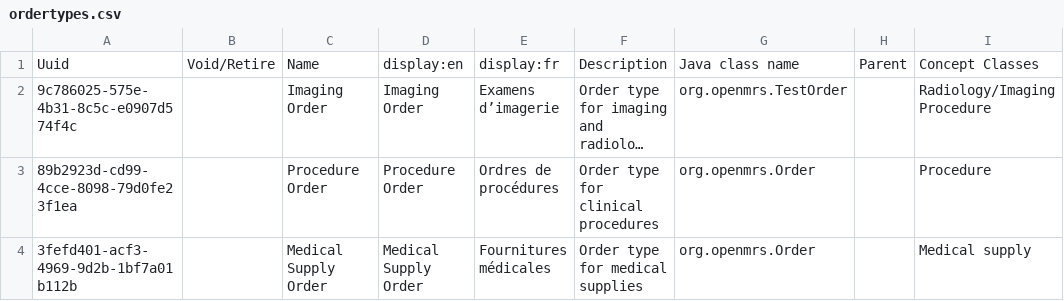
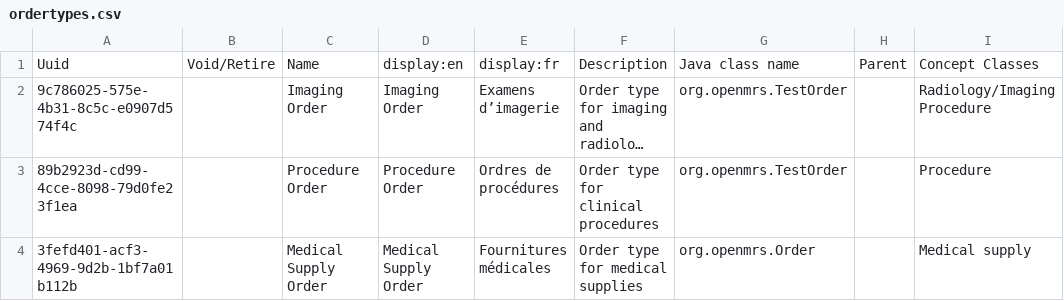
Before and after one commit to cerveaubleu64/path-drc-emr, a CSV file: distro/configuration/ordertypes/roland-emr/ordertypes.csv, drawn as a sheet; long unchanged cells end in …; the diff names each change by its address in the sheet, - before the commit and + after, or states it on an @@ line.

Commit message:
Add procedure order concepts, frequencies, and order basket config
- Concepts (Initializer, roland-emr): operation categories (Minor/Major),
  9 procedure body sites, and 8 new frequency concepts, all with EN+FR names
- Order frequencies: wire 19 frequencies (11 existing CIEL concepts + 8 new)
- Global property order.testSpecimenSourcesConceptUuid -> procedure body
  sites set (core rejects any specimenSource when unset)
- Order types: align Procedure Order java class with DB (org.openmrs.TestOrder)
- Frontend config: procedure/bodySite concept-set UUIDs for the orders app;
  disable stock order-basket panels (orderTypes: []) so the custom
  imaging/procedure/supply panels are used

```diff
--- a/distro/configuration/ordertypes/roland-emr/ordertypes.csv
+++ b/distro/configuration/ordertypes/roland-emr/ordertypes.csv
-G3: org.openmrs.Order
+G3: org.openmrs.TestOrder
```
Also changed, not shown: 5 other files.
